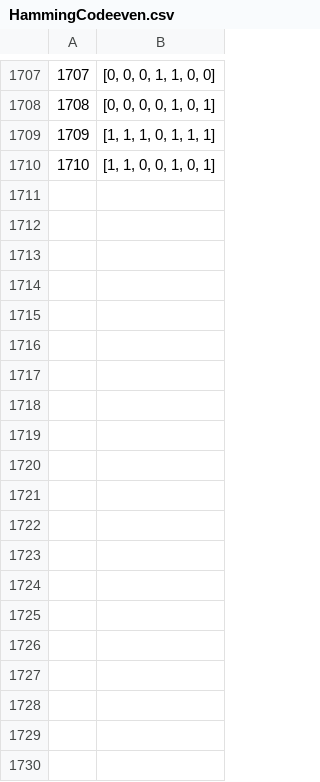
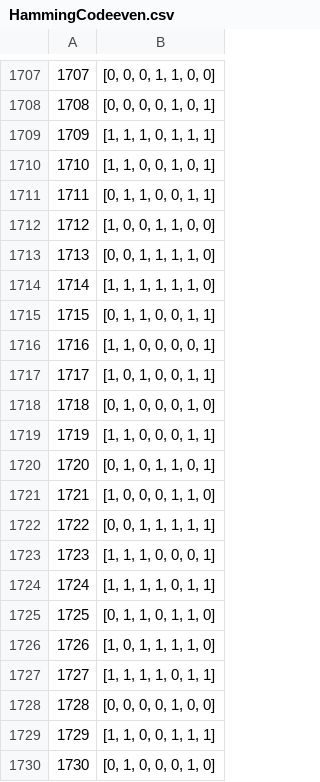
Before and after one commit to JanCas/Hamming_Code, a CSV file: HammingCodeeven.csv, drawn as a sheet; only a part is shown, gaps mark what is left out; the diff covers the shown part only; the diff names each change by its address in the sheet, - before the commit and + after, or states it on an @@ line.

```diff
--- a/HammingCodeeven.csv
+++ b/HammingCodeeven.csv
+row 1711: 1711 | [0, 1, 1, 0, 0, 1, 1]
+row 1712: 1712 | [1, 0, 0, 1, 1, 0, 0]
+row 1713: 1713 | [0, 0, 1, 1, 1, 1, 0]
+row 1714: 1714 | [1, 1, 1, 1, 1, 1, 0]
+row 1715: 1715 | [0, 1, 1, 0, 0, 1, 1]
+row 1716: 1716 | [1, 1, 0, 0, 0, 0, 1]
+row 1717: 1717 | [1, 0, 1, 0, 0, 1, 1]
+row 1718: 1718 | [0, 1, 0, 0, 0, 1, 0]
+row 1719: 1719 | [1, 1, 0, 0, 0, 1, 1]
+row 1720: 1720 | [0, 1, 0, 1, 1, 0, 1]
+row 1721: 1721 | [1, 0, 0, 0, 1, 1, 0]
+row 1722: 1722 | [0, 0, 1, 1, 1, 1, 1]
+row 1723: 1723 | [1, 1, 1, 0, 0, 0, 1]
+row 1724: 1724 | [1, 1, 1, 1, 0, 1, 1]
+row 1725: 1725 | [0, 1, 1, 0, 1, 1, 0]
+row 1726: 1726 | [1, 0, 1, 1, 1, 1, 0]
+row 1727: 1727 | [1, 1, 1, 1, 0, 1, 1]
+row 1728: 1728 | [0, 0, 0, 0, 1, 0, 0]
+row 1729: 1729 | [1, 1, 0, 0, 1, 1, 1]
+row 1730: 1730 | [0, 1, 0, 0, 0, 1, 0]
```
Also changed, not shown: 80 added rows elsewhere in this file, 5 other files.
